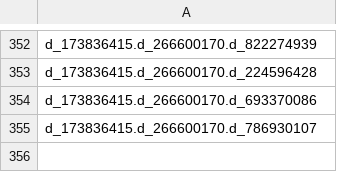
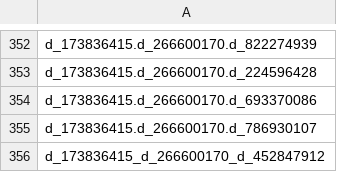
Before and after one commit to Analyticsphere/flatteningRequests, a CSV file: queryGenerators/recruitment/recruitment-variables.csv, drawn as a sheet; only a part is shown, gaps mark what is left out.

```diff
--- a/queryGenerators/recruitment/recruitment-variables.csv
+++ b/queryGenerators/recruitment/recruitment-variables.csv
@@ -355 +355,2 @@ d_173836415.d_266600170.d_693370086
 d_173836415.d_266600170.d_786930107
+d_173836415_d_266600170_d_452847912
```
Also changed, not shown: 3 other files.
